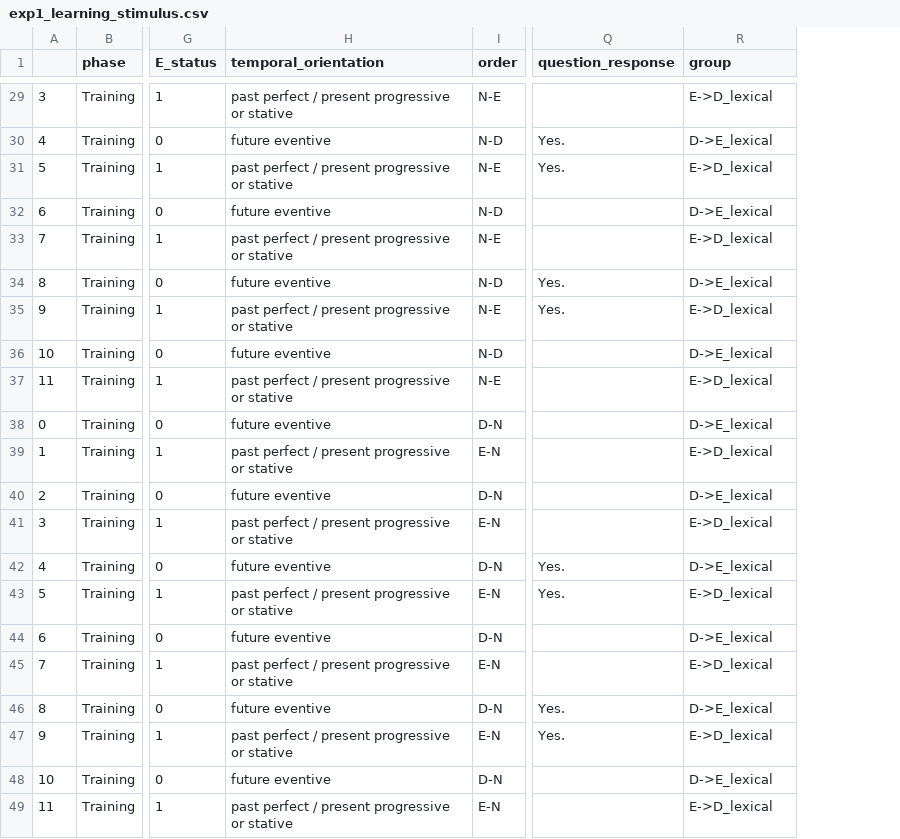
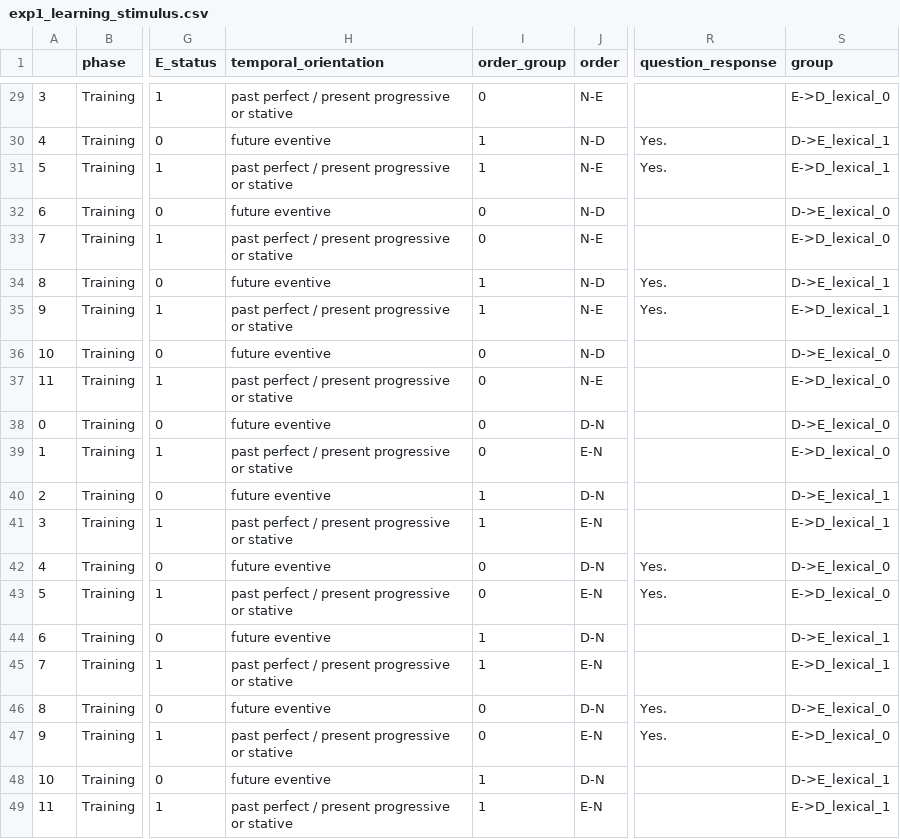
Before and after one commit to lucas-y-li/modal-learning, a CSV file: exp1_learning_stimulus.csv, drawn as a sheet; only a part is shown, gaps mark what is left out; addresses are those after the commit; the diff covers the shown part only; the diff names each change by its address in the sheet, - before the commit and + after, or states it on an @@ line.

```diff
--- a/exp1_learning_stimulus.csv
+++ b/exp1_learning_stimulus.csv
+column I (order_group), rows 29-49: 0 | 1 | 1 | 0 | 0 | 1 | 1 | 0 | 0 | 0 | 0 | 1 | 1 | 0 | 0 | 1 | 1 | 0 | 0 | 1 | 1
-S29 (group): E->D_lexical
+S29 (group): E->D_lexical_0
-S30 (group): D->E_lexical
+S30 (group): D->E_lexical_1
-S31 (group): E->D_lexical
+S31 (group): E->D_lexical_1
-S32 (group): D->E_lexical
+S32 (group): D->E_lexical_0
-S33 (group): E->D_lexical
+S33 (group): E->D_lexical_0
-S34 (group): D->E_lexical
+S34 (group): D->E_lexical_1
-S35 (group): E->D_lexical
+S35 (group): E->D_lexical_1
-S36 (group): D->E_lexical
+S36 (group): D->E_lexical_0
-S37 (group): E->D_lexical
+S37 (group): E->D_lexical_0
-S38 (group): D->E_lexical
+S38 (group): D->E_lexical_0
-S39 (group): E->D_lexical
+S39 (group): E->D_lexical_0
-S40 (group): D->E_lexical
+S40 (group): D->E_lexical_1
-S41 (group): E->D_lexical
+S41 (group): E->D_lexical_1
-S42 (group): D->E_lexical
+S42 (group): D->E_lexical_0
-S43 (group): E->D_lexical
+S43 (group): E->D_lexical_0
-S44 (group): D->E_lexical
+S44 (group): D->E_lexical_1
-S45 (group): E->D_lexical
+S45 (group): E->D_lexical_1
-S46 (group): D->E_lexical
+S46 (group): D->E_lexical_0
-S47 (group): E->D_lexical
+S47 (group): E->D_lexical_0
-S48 (group): D->E_lexical
+S48 (group): D->E_lexical_1
-S49 (group): E->D_lexical
+S49 (group): E->D_lexical_1
```
Also changed, not shown: 27 edited cells elsewhere in this file, exp1_test_stimulus.csv, modal_experiment_v1_stimulus_candidates_v8.csv, 1 other file.
